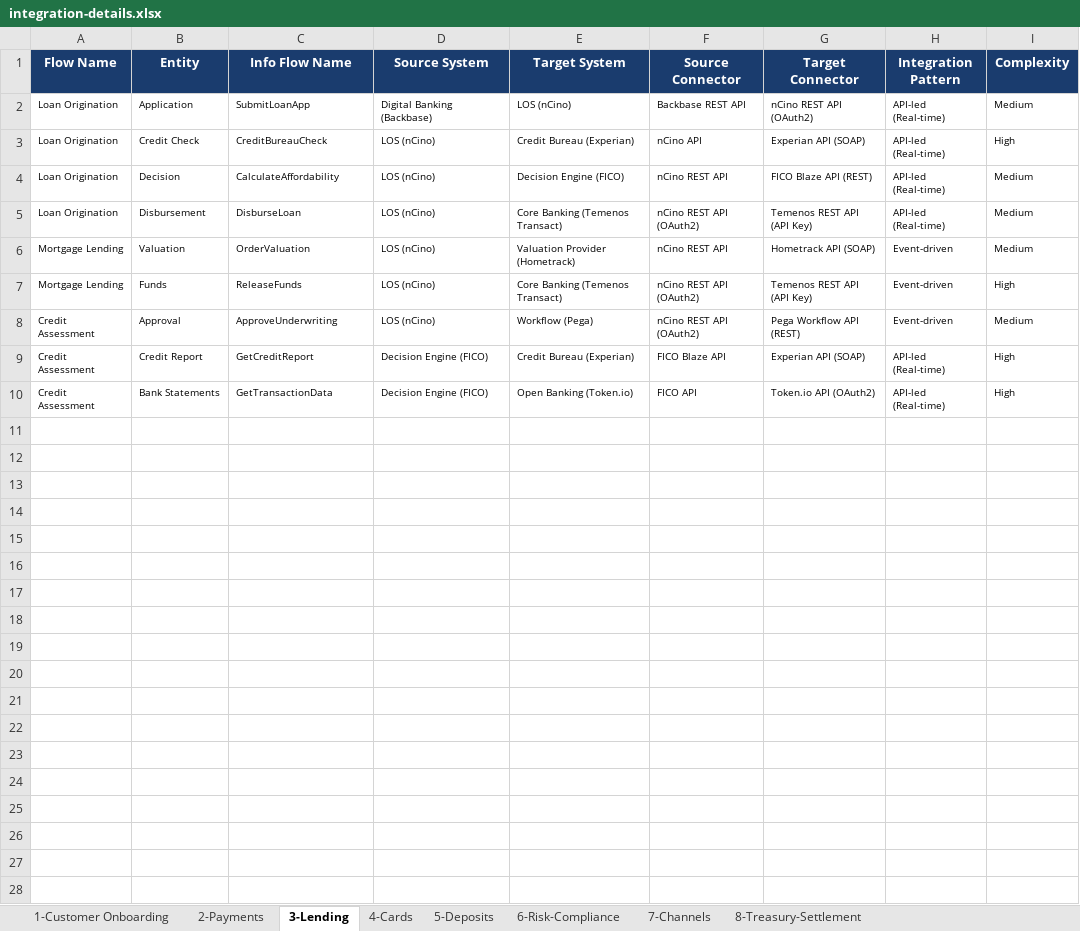
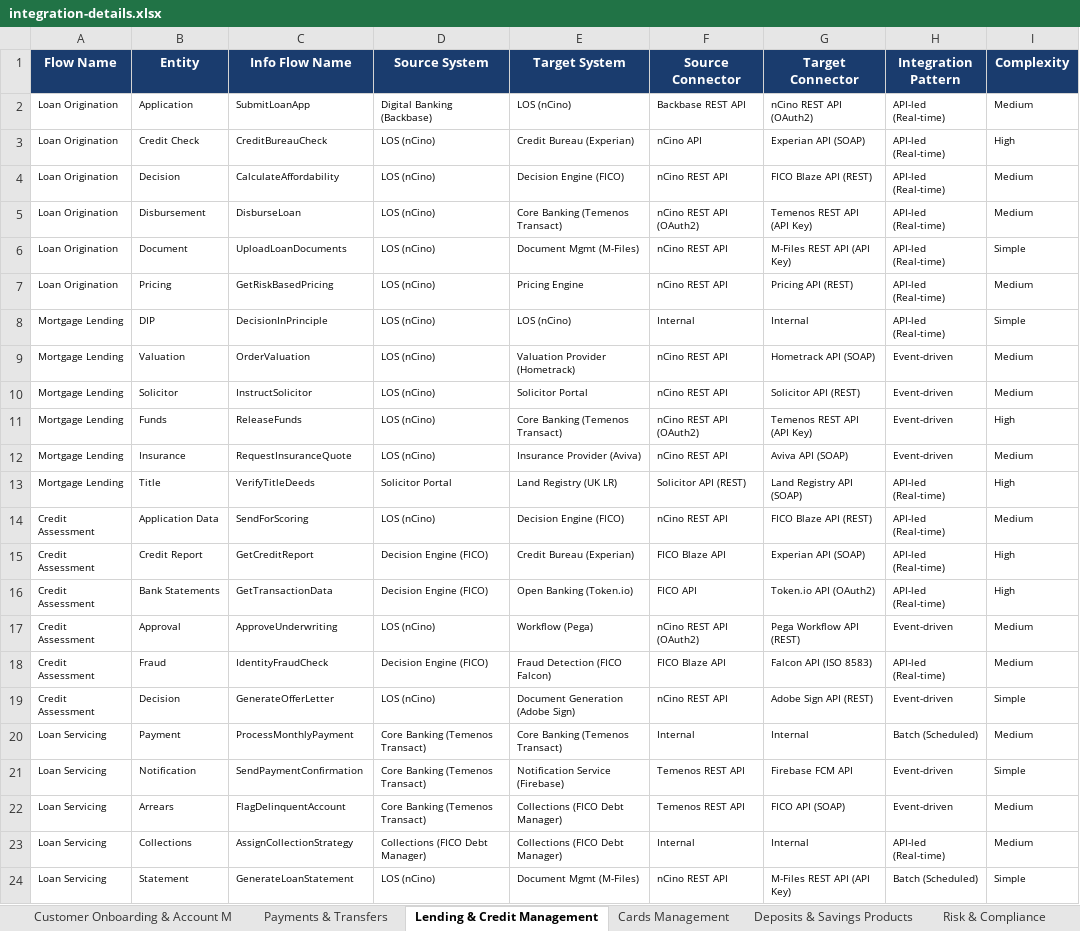
Before and after one commit to Sherayu/IntegrationSolutionPacks, an Excel workbook: Banking/Catalogue/integration-details.xlsx, sheet Lending & Credit Management, drawn as a sheet; values as stored, in another font and other column widths than the file's, no borders; the diff names each change by its address in the sheet, - before the commit and + after, or states it on an @@ line.

Commit message:
feat(banking): expand domain to 12 sections, 40 sub-flows, 218 integration rows
Full Banking domain expansion meeting updated SEED_PROMPT.md targets:

Scope changes:
- README: 1497 -> 2665 lines
- Sections: 8 -> 12 (new: Trade Finance, Wealth Management, Contact Center, Collections)
- Sub-flows: 24 -> 40 (added 4 new sub-flows to existing sections, 12 to new sections)
- Integration rows: 93 -> 218 (all existing sub-flows enriched + new sub-flows)
- Acceptance criteria: 97 -> 222 (all existing sub-flows enriched + new sub-flows)
- Test data entities: 13 -> 44 (31 new entity types)
- XLSX: 93 rows/8 sheets -> 218 rows/12 sheets
- PDF: 40/40 mermaid diagrams, 165 pages

Architecture:
- All new sub-flows have full mermaid sequence diagrams (20-30 steps each)
- Integration tables use real vendor products (Finacle Trade, Bloomberg AIM,
  Genesys Cloud CX, FICO Debt Manager)
- Consistent test data values across all flows (same customer/account IDs)
- All BIAN capability codes mapped correctly

Build scripts:
- Scripts/expand_readme.py: defines all expansion data structures
- Scripts/build_expanded_readme.py: generates the expanded README from
  existing content + new data
- Scripts/generate_xlsx.py: refactored to parse README tables directly

```diff
--- a/Banking/Catalogue/integration-details.xlsx (sheet Lending & Credit Management)
+++ b/Banking/Catalogue/integration-details.xlsx (sheet Lending & Credit Management)
-sheet tab: 1-Customer Onboarding
+sheet tab: Customer Onboarding & Account M
-sheet tab: 2-Payments
+sheet tab: Payments & Transfers
-sheet tab: 3-Lending
+sheet tab: Lending & Credit Management
-sheet tab: 4-Cards
+sheet tab: Cards Management
-sheet tab: 5-Deposits
+sheet tab: Deposits & Savings Products
-sheet tab: 6-Risk-Compliance
+sheet tab: Risk & Compliance
+row 6: Loan Origination | Document | UploadLoanDocuments | LOS (nCino) | Document Mgmt (M-Files) | nCino REST API | M-Files REST API (API Key) | API-led (Real-time) | Simple
+row 7: Loan Origination | Pricing | GetRiskBasedPricing | LOS (nCino) | Pricing Engine | nCino REST API | Pricing API (REST) | API-led (Real-time) | Medium
+row 8: Mortgage Lending | DIP | DecisionInPrinciple | LOS (nCino) | LOS (nCino) | Internal | Internal | API-led (Real-time) | Simple
+row 10: Mortgage Lending | Solicitor | InstructSolicitor | LOS (nCino) | Solicitor Portal | nCino REST API | Solicitor API (REST) | Event-driven | Medium
+row 12: Mortgage Lending | Insurance | RequestInsuranceQuote | LOS (nCino) | Insurance Provider (Aviva) | nCino REST API | Aviva API (SOAP) | Event-driven | Medium
+row 13: Mortgage Lending | Title | VerifyTitleDeeds | Solicitor Portal | Land Registry (UK LR) | Solicitor API (REST) | Land Registry API (SOAP) | API-led (Real-time) | High
+row 14: Credit Assessment | Application Data | SendForScoring | LOS (nCino) | Decision Engine (FICO) | nCino REST API | FICO Blaze API (REST) | API-led (Real-time) | Medium
@@ row 8 moved to row 17: Credit Assessment @@
+row 18: Credit Assessment | Fraud | IdentityFraudCheck | Decision Engine (FICO) | Fraud Detection (FICO Falcon) | FICO Blaze API | Falcon API (ISO 8583) | API-led (Real-time) | Medium
+row 19: Credit Assessment | Decision | GenerateOfferLetter | LOS (nCino) | Document Generation (Adobe Sign) | nCino REST API | Adobe Sign API (REST) | Event-driven | Simple
+row 20: Loan Servicing | Payment | ProcessMonthlyPayment | Core Banking (Temenos Transact) | Core Banking (Temenos Transact) | Internal | Internal | Batch (Scheduled) | Medium
+row 21: Loan Servicing | Notification | SendPaymentConfirmation | Core Banking (Temenos Transact) | Notification Service (Firebase) | Temenos REST API | Firebase FCM API | Event-driven | Simple
+row 22: Loan Servicing | Arrears | FlagDelinquentAccount | Core Banking (Temenos Transact) | Collections (FICO Debt Manager) | Temenos REST API | FICO API (SOAP) | Event-driven | Medium
+row 23: Loan Servicing | Collections | AssignCollectionStrategy | Collections (FICO Debt Manager) | Collections (FICO Debt Manager) | Internal | Internal | API-led (Real-time) | Medium
+row 24: Loan Servicing | Statement | GenerateLoanStatement | LOS (nCino) | Document Mgmt (M-Files) | nCino REST API | M-Files REST API (API Key) | Batch (Scheduled) | Simple
```
Also changed, not shown: sheet Cards Management, sheet Payments & Transfers, sheet Deposits & Savings Products, sheet Channels & Digital Banking, sheet Finance, Treasury & Settlement, sheet Customer Onboarding & Account M, 1 more sheet, other sheet tabs, 6 other files.
